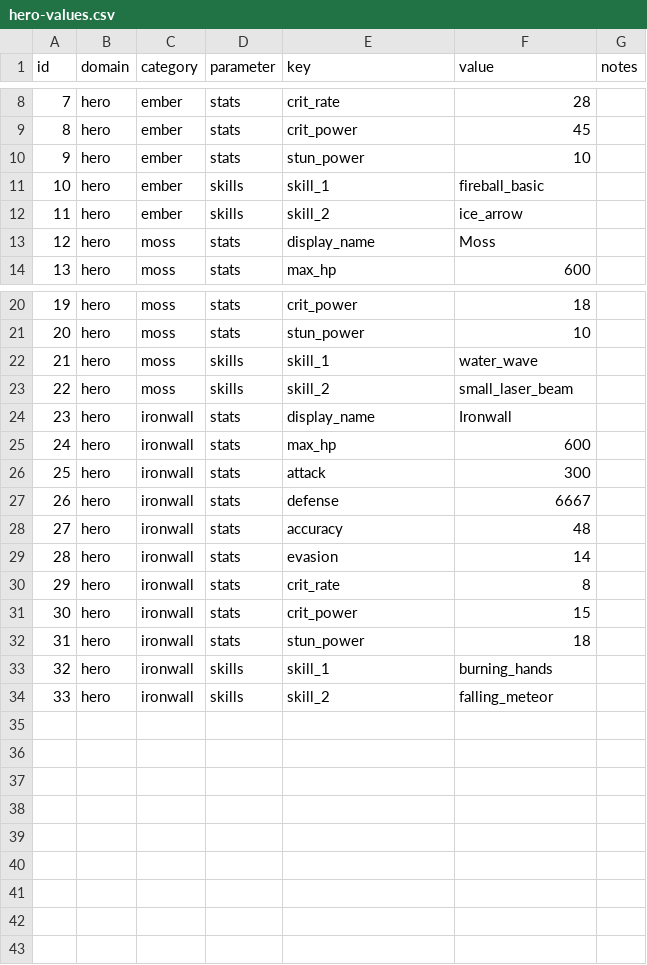
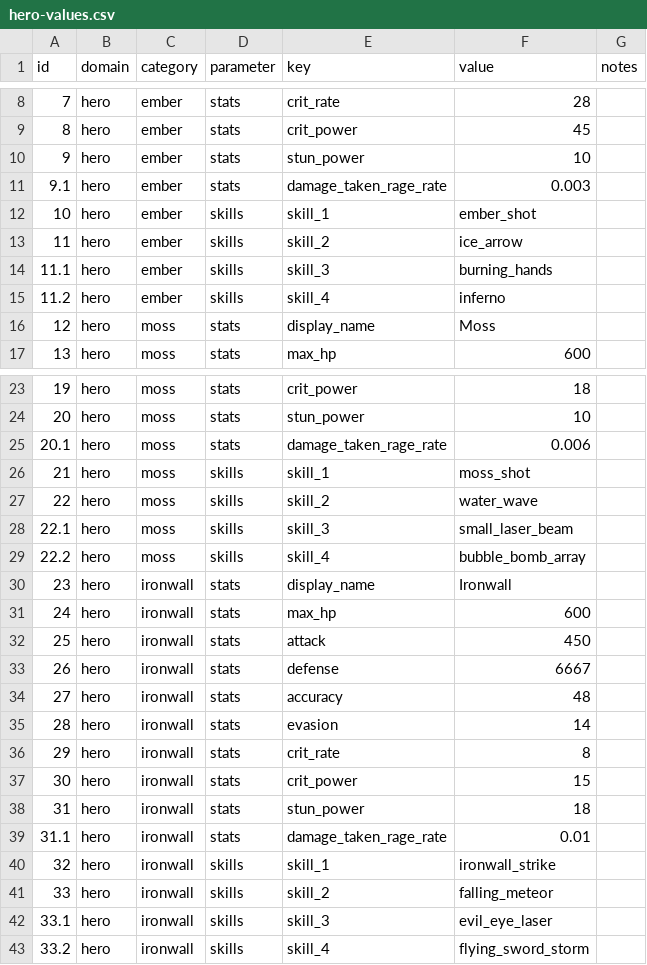
Before and after one commit to ooisoo271828/Six-Fighters-Godot, a CSV file: game/docs/design/combat-rules/values/hero-values.csv, drawn as a sheet; only a part is shown, gaps mark what is left out; addresses are those after the commit; the diff names each change by its address in the sheet, - before the commit and + after, or states it on an @@ line.

```diff
--- a/game/docs/design/combat-rules/values/hero-values.csv
+++ b/game/docs/design/combat-rules/values/hero-values.csv
+row 11: 9.1 | hero | ember | stats | damage_taken_rage_rate | 0.003
-F12 (value): fireball_basic
+F12 (value): ember_shot
+row 14: 11.1 | hero | ember | skills | skill_3 | burning_hands
+row 15: 11.2 | hero | ember | skills | skill_4 | inferno
+row 25: 20.1 | hero | moss | stats | damage_taken_rage_rate | 0.006
+row 26: 21 | hero | moss | skills | skill_1 | moss_shot
@@ column A (id) renumbered between rows 27 and 28 @@
-E27 (key): skill_1
+E27 (key): skill_2
-E28 (key): skill_2
+E28 (key): skill_3
+row 29: 22.2 | hero | moss | skills | skill_4 | bubble_bomb_array
-F32 (value): 300
+F32 (value): 450
+row 39: 31.1 | hero | ironwall | stats | damage_taken_rage_rate | 0.01
-F40 (value): burning_hands
+F40 (value): ironwall_strike
+row 42: 33.1 | hero | ironwall | skills | skill_3 | evil_eye_laser
+row 43: 33.2 | hero | ironwall | skills | skill_4 | flying_sword_storm
```
Also changed, not shown: game/docs/design/combat-rules/values/skill-values.csv, 32 other files.
